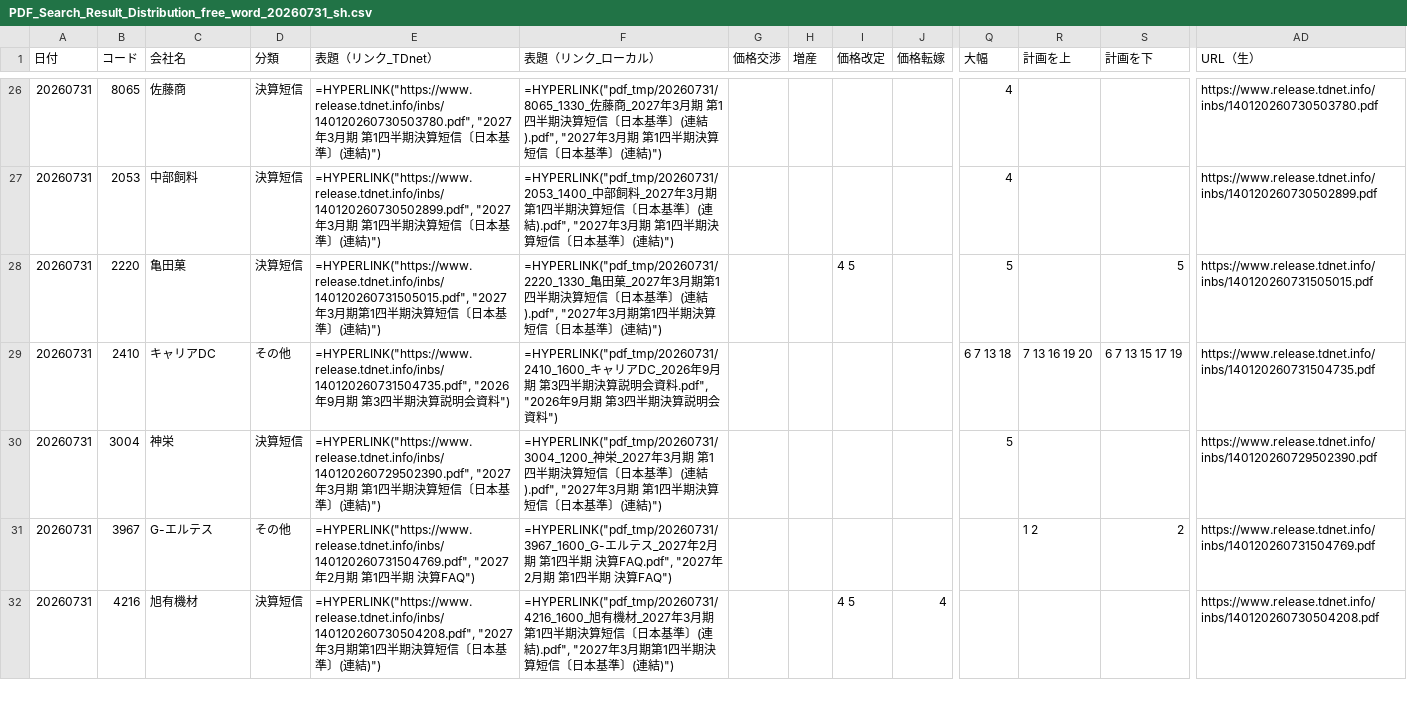
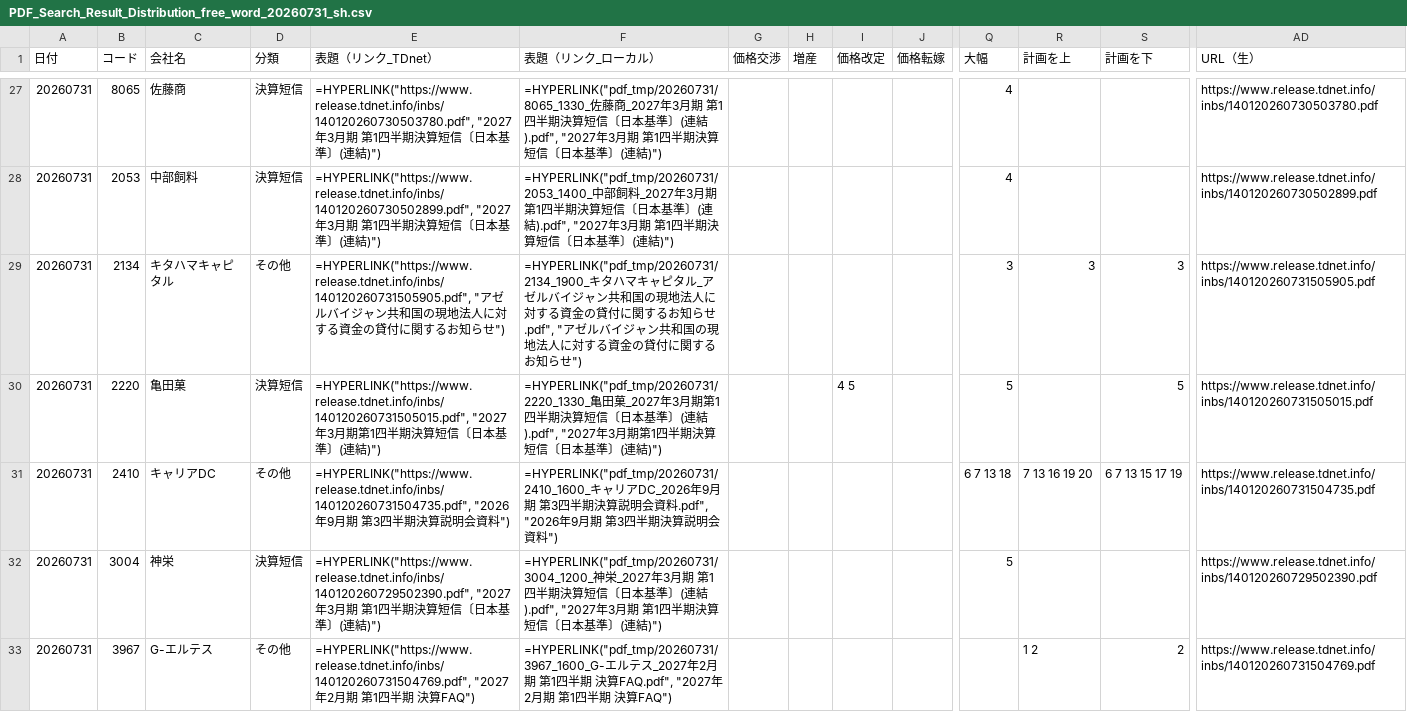
Before and after one commit to onokazu777/tdnet-viewer, a CSV file: data/search/PDF_Search_Result_Distribution_free_word_20260731_sh.csv, drawn as a sheet; only a part is shown, gaps mark what is left out; the shorter side is filled out with more unchanged rows; rows hold the shown columns only; the diff covers the shown part only; the diff names each change by its address in the sheet, - before the commit and + after, or states it on an @@ line.

```diff
--- a/data/search/PDF_Search_Result_Distribution_free_word_20260731_sh.csv
+++ b/data/search/PDF_Search_Result_Distribution_free_word_20260731_sh.csv
+row 29: 20260731 | 2134 | キタハマキャピタル | その他 | =HYPERLINK("https://www.release.tdnet.info/inbs/140120260731505905.pdf", "アゼルバイジャン共和国の現地法人に対する資金の貸付に関するお知らせ") | =HYPERLINK("pdf_tmp/20260731/2134_1900_キタハマキャピタル_アゼルバイジャン共和国の現地法人に対する資金の貸付に関するお知らせ.pdf", "アゼルバイジャン共和国の現地法人に対する資金の貸付に関するお知らせ") |  |  |  |  | 3 | 3 | 3 | https://www.release.tdnet.info/inbs/140120260731505905.pdf
```
Also changed, not shown: 7 added rows elsewhere in this file, data/search/Analysis_Hits_free_word_20260731.csv, 11 other files.
